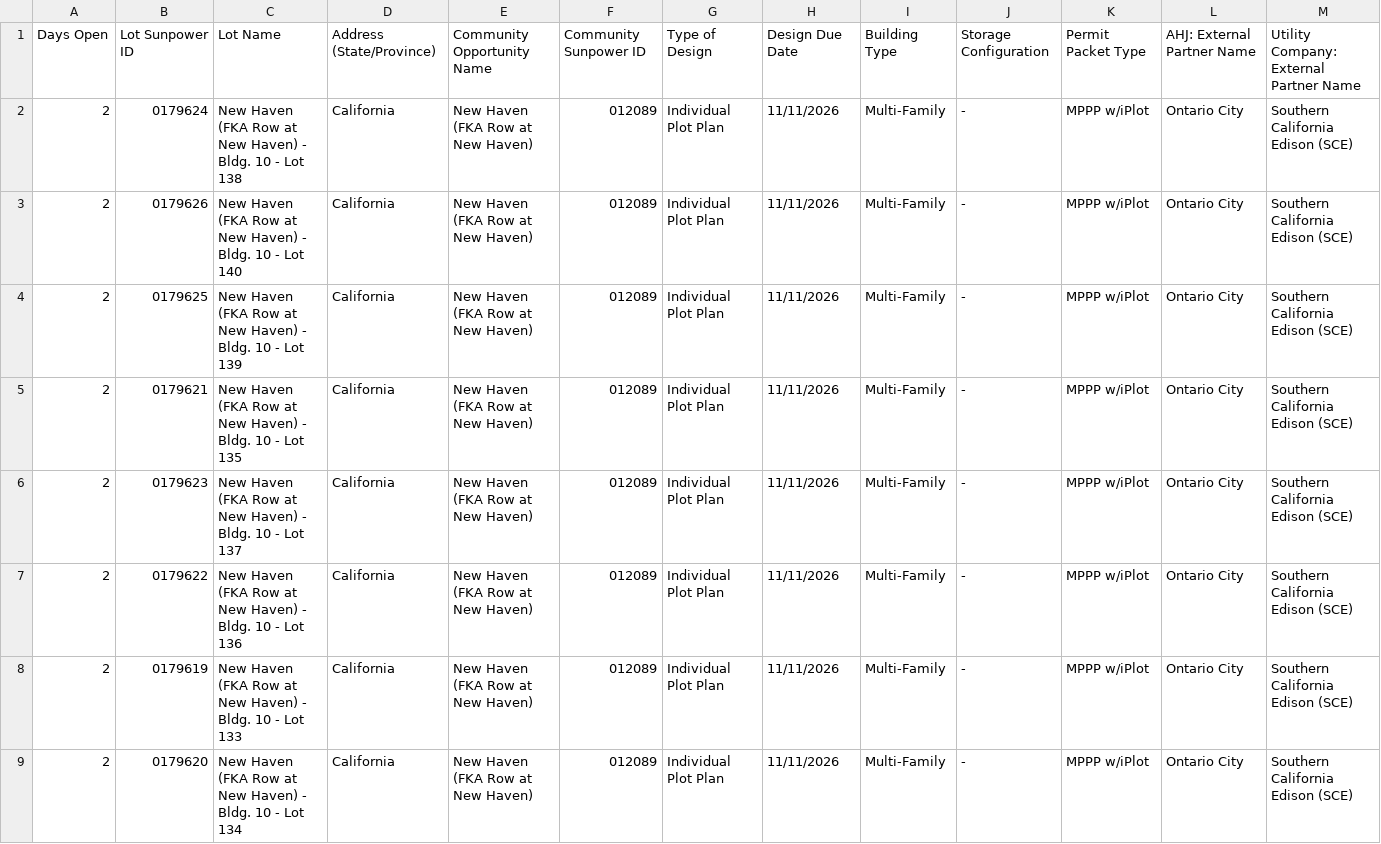
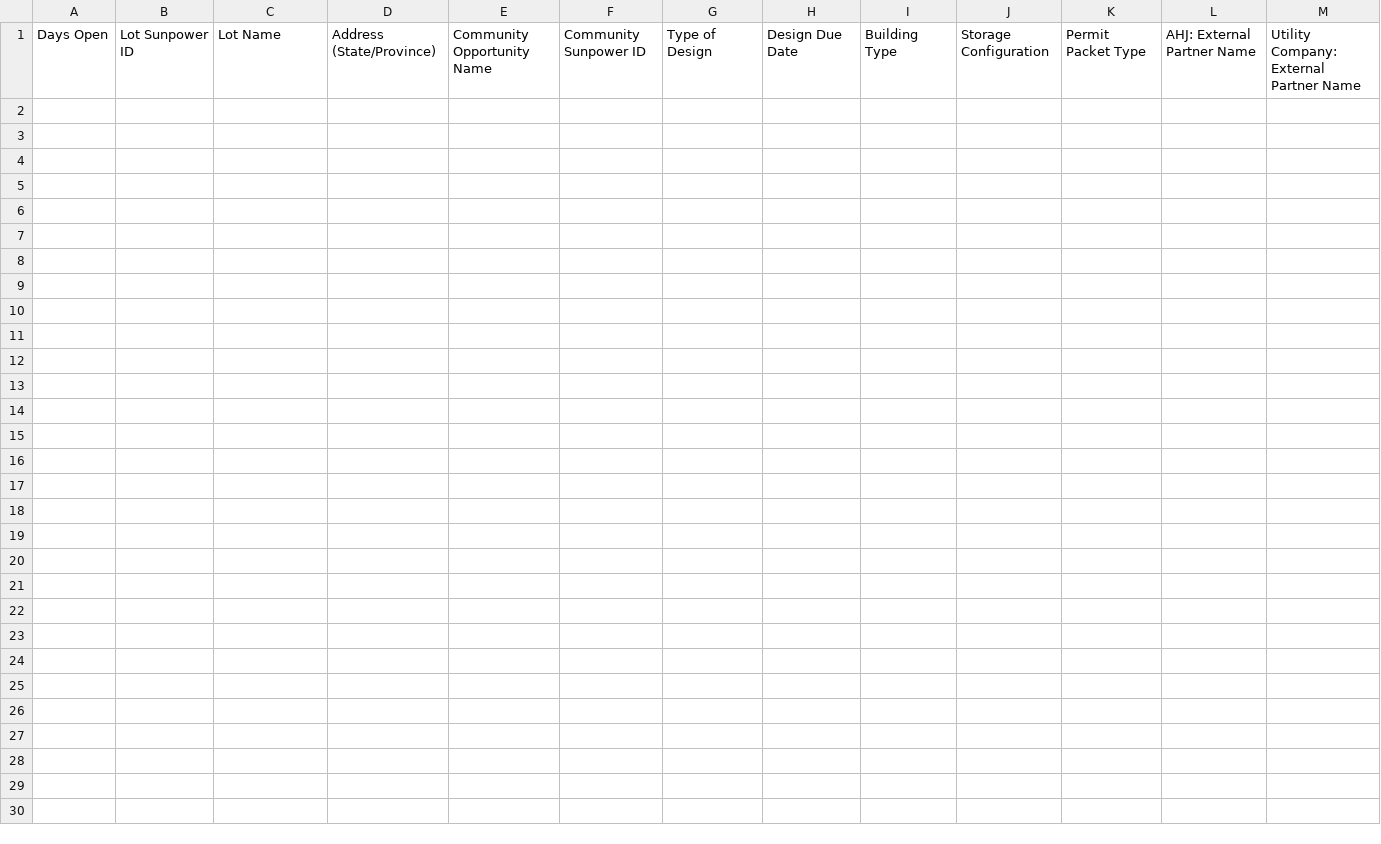
Before and after one commit to newhomes-ops/design-andon, a CSV file: Lot Designs Queue.csv, drawn as a sheet; the diff names each change by its address in the sheet, - before the commit and + after, or states it on an @@ line.

```diff
--- a/Lot Designs Queue.csv
+++ b/Lot Designs Queue.csv
-row 2: 2 | 0179624 | New Haven (FKA Row at New Haven) - Bldg. 10 - Lot 138 | California | New Haven (FKA Row at New Haven) | 012089 | Individual Plot Plan | 11/11/2026 | Multi-Family | - | MPPP w/iPlot | Ontario City | Southern California Edison (SCE)
-row 3: 2 | 0179626 | New Haven (FKA Row at New Haven) - Bldg. 10 - Lot 140 | California | New Haven (FKA Row at New Haven) | 012089 | Individual Plot Plan | 11/11/2026 | Multi-Family | - | MPPP w/iPlot | Ontario City | Southern California Edison (SCE)
-row 4: 2 | 0179625 | New Haven (FKA Row at New Haven) - Bldg. 10 - Lot 139 | California | New Haven (FKA Row at New Haven) | 012089 | Individual Plot Plan | 11/11/2026 | Multi-Family | - | MPPP w/iPlot | Ontario City | Southern California Edison (SCE)
-row 5: 2 | 0179621 | New Haven (FKA Row at New Haven) - Bldg. 10 - Lot 135 | California | New Haven (FKA Row at New Haven) | 012089 | Individual Plot Plan | 11/11/2026 | Multi-Family | - | MPPP w/iPlot | Ontario City | Southern California Edison (SCE)
-row 6: 2 | 0179623 | New Haven (FKA Row at New Haven) - Bldg. 10 - Lot 137 | California | New Haven (FKA Row at New Haven) | 012089 | Individual Plot Plan | 11/11/2026 | Multi-Family | - | MPPP w/iPlot | Ontario City | Southern California Edison (SCE)
-row 7: 2 | 0179622 | New Haven (FKA Row at New Haven) - Bldg. 10 - Lot 136 | California | New Haven (FKA Row at New Haven) | 012089 | Individual Plot Plan | 11/11/2026 | Multi-Family | - | MPPP w/iPlot | Ontario City | Southern California Edison (SCE)
-row 8: 2 | 0179619 | New Haven (FKA Row at New Haven) - Bldg. 10 - Lot 133 | California | New Haven (FKA Row at New Haven) | 012089 | Individual Plot Plan | 11/11/2026 | Multi-Family | - | MPPP w/iPlot | Ontario City | Southern California Edison (SCE)
-row 9: 2 | 0179620 | New Haven (FKA Row at New Haven) - Bldg. 10 - Lot 134 | California | New Haven (FKA Row at New Haven) | 012089 | Individual Plot Plan | 11/11/2026 | Multi-Family | - | MPPP w/iPlot | Ontario City | Southern California Edison (SCE)
```
Also changed, not shown: Commercial.csv, Lot Design Rework.csv, 5 other files.
